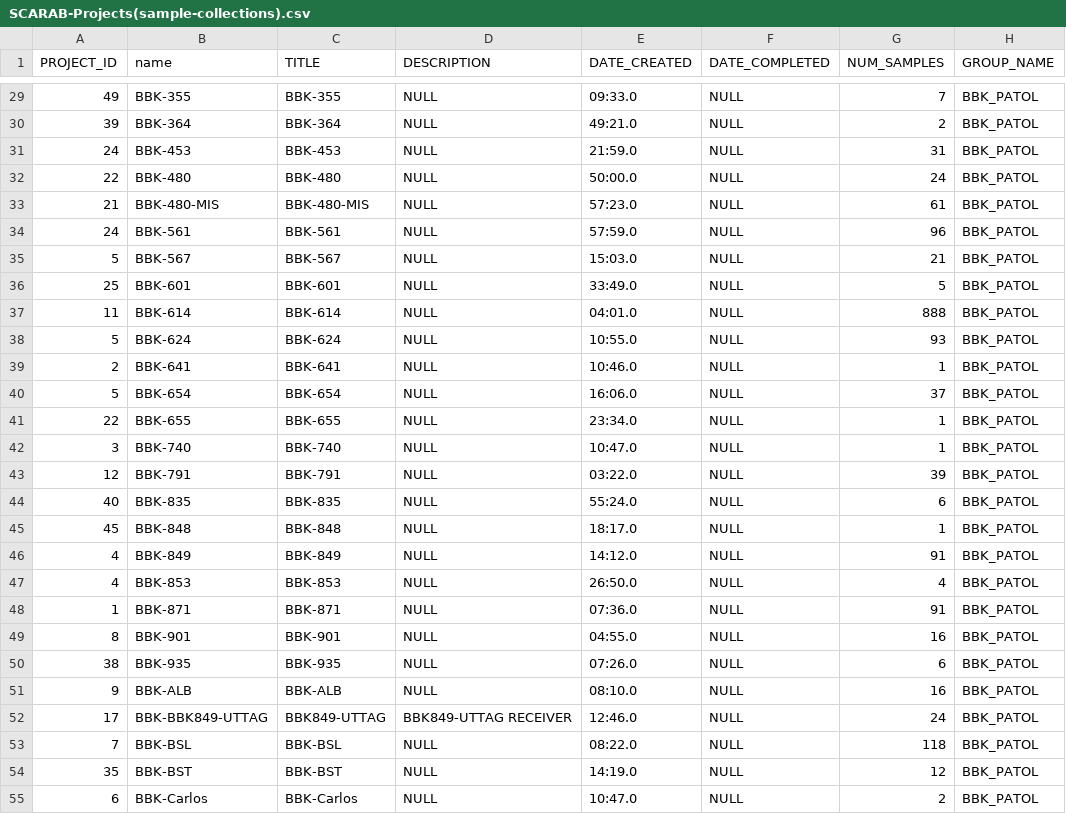
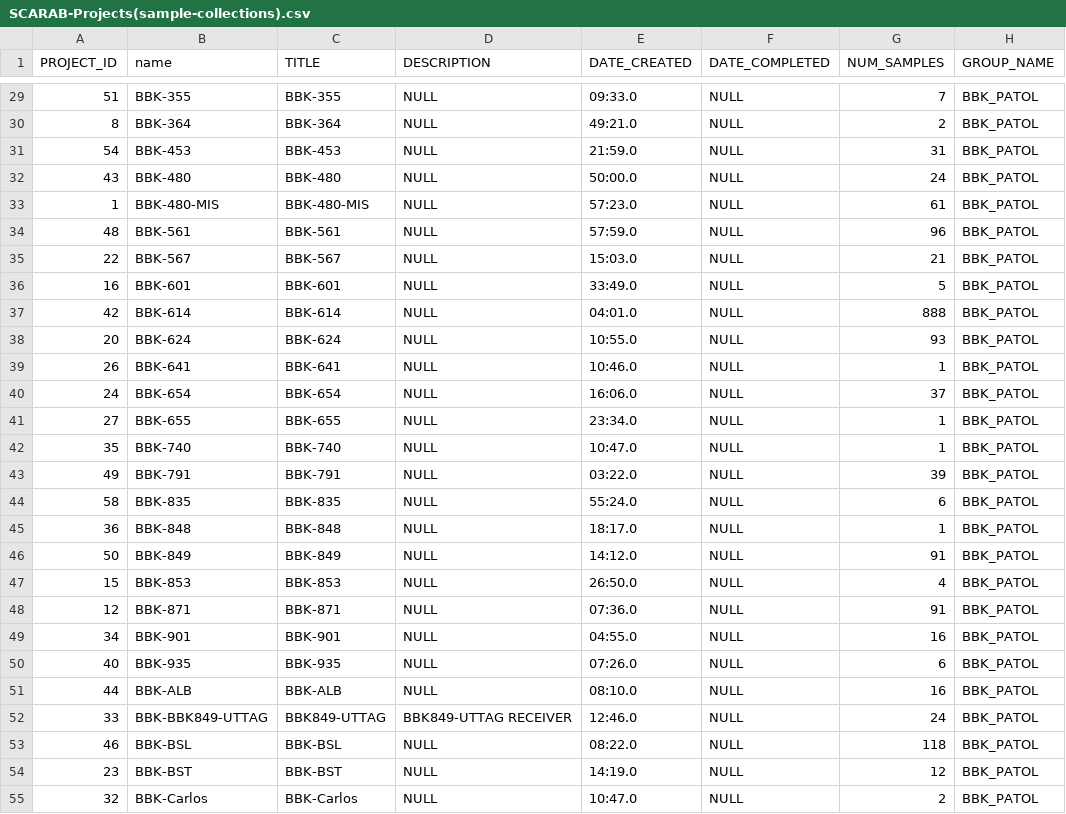
Before and after one commit to MIABIS/miabis-mapper, a CSV file: KIBB-scarab-datasets/SCARAB-Projects(sample-collections).csv, drawn as a sheet; only a part is shown, gaps mark what is left out; the diff covers the shown part only; the diff names each change by its address in the sheet, - before the commit and + after, or states it on an @@ line.

```diff
--- a/KIBB-scarab-datasets/SCARAB-Projects(sample-collections).csv
+++ b/KIBB-scarab-datasets/SCARAB-Projects(sample-collections).csv
-A29 (PROJECT_ID): 49
+A29 (PROJECT_ID): 51
-A30 (PROJECT_ID): 39
+A30 (PROJECT_ID): 8
-A31 (PROJECT_ID): 24
+A31 (PROJECT_ID): 54
-A32 (PROJECT_ID): 22
+A32 (PROJECT_ID): 43
-A33 (PROJECT_ID): 21
+A33 (PROJECT_ID): 1
-A34 (PROJECT_ID): 24
+A34 (PROJECT_ID): 48
-A35 (PROJECT_ID): 5
+A35 (PROJECT_ID): 22
-A36 (PROJECT_ID): 25
+A36 (PROJECT_ID): 16
-A37 (PROJECT_ID): 11
+A37 (PROJECT_ID): 42
-A38 (PROJECT_ID): 5
+A38 (PROJECT_ID): 20
-A39 (PROJECT_ID): 2
+A39 (PROJECT_ID): 26
-A40 (PROJECT_ID): 5
+A40 (PROJECT_ID): 24
-A41 (PROJECT_ID): 22
+A41 (PROJECT_ID): 27
-A42 (PROJECT_ID): 3
+A42 (PROJECT_ID): 35
-A43 (PROJECT_ID): 12
+A43 (PROJECT_ID): 49
-A44 (PROJECT_ID): 40
+A44 (PROJECT_ID): 58
-A45 (PROJECT_ID): 45
+A45 (PROJECT_ID): 36
-A46 (PROJECT_ID): 4
+A46 (PROJECT_ID): 50
-A47 (PROJECT_ID): 4
+A47 (PROJECT_ID): 15
-A48 (PROJECT_ID): 1
+A48 (PROJECT_ID): 12
-A49 (PROJECT_ID): 8
+A49 (PROJECT_ID): 34
-A50 (PROJECT_ID): 38
+A50 (PROJECT_ID): 40
-A51 (PROJECT_ID): 9
+A51 (PROJECT_ID): 44
-A52 (PROJECT_ID): 17
+A52 (PROJECT_ID): 33
-A53 (PROJECT_ID): 7
+A53 (PROJECT_ID): 46
-A54 (PROJECT_ID): 35
+A54 (PROJECT_ID): 23
-A55 (PROJECT_ID): 6
+A55 (PROJECT_ID): 32
```
Also changed, not shown: 168 edited cells elsewhere in this file, KIBB-scarab-datasets/SCARAB-Samples.csv, KIBB-scarab-datasets/SCARAB-Studys.csv, 6 other files.
